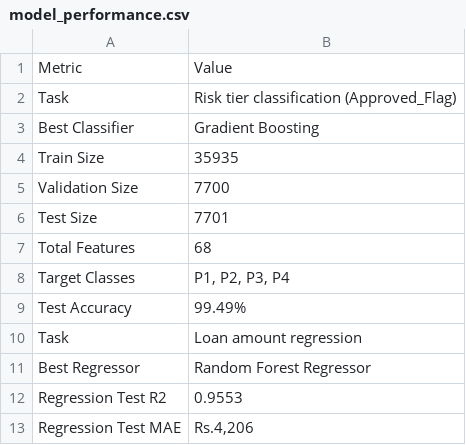
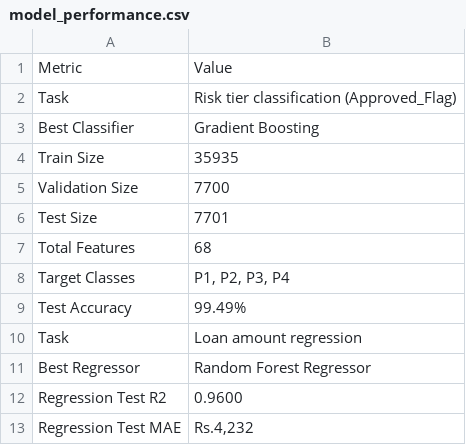
Before and after one commit to AtharvDhiman/FinRisk-Credit-Risk-and-Loan-Recommendation, a CSV file: reports/model_performance.csv, drawn as a sheet.

Commit message:
Use one best model per task + deployable compact loan model
- Dashboard now uses only Gradient Boosting (risk tier) and a compact
  Random Forest Regressor (loan amount). Removed the model-selector /
  compare-all-models feature from pipeline.py, app.py and predict.html.
- Deleted the extra selectable model files (Decision Tree, Logistic
  Regression, Linear Regression, duplicate copies).
- Shrank the loan regressor from ~69 MB to ~2.5 MB (n_estimators=50,
  max_depth=12, min_samples_leaf=8, compressed) with equal accuracy
  (R2 0.96, MAE ~Rs.4,232) so it deploys on Render and Vercel.
- Committed the two models the app loads so the free-hosting build works.
- Regenerated notebooks 03/04, reports, figures, and the project report.

```diff
--- a/reports/model_performance.csv
+++ b/reports/model_performance.csv
@@ -11,3 +11,3 @@ Task ,Loan amount regression
 Best Regressor,Random Forest Regressor
-Regression Test R2,0.9553
-Regression Test MAE,"Rs.4,206"
+Regression Test R2,0.9600
+Regression Test MAE,"Rs.4,232"
```
Also changed, not shown: 17 other files.
